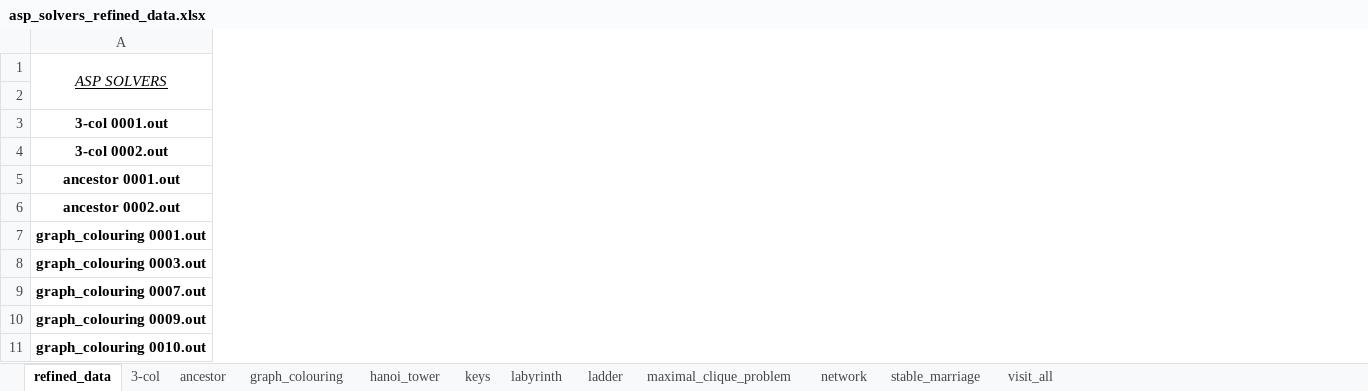
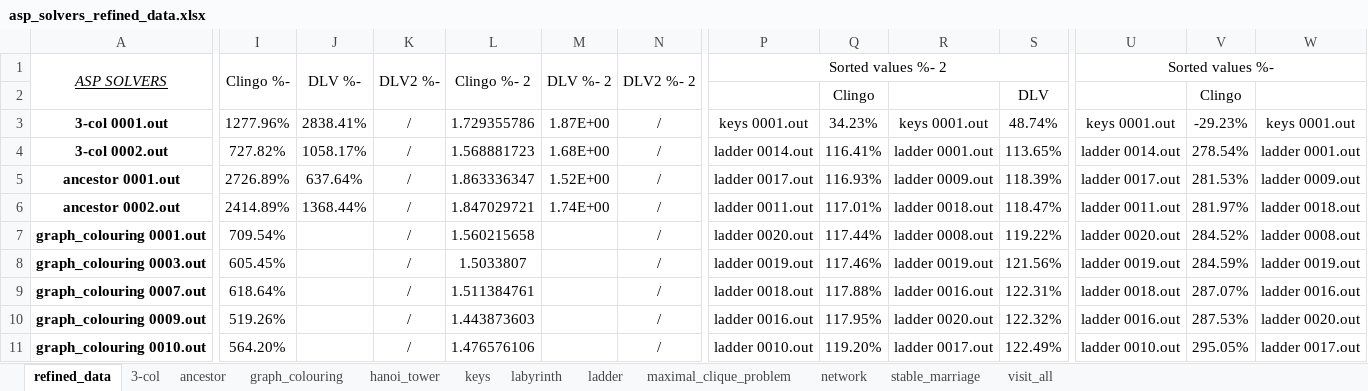
Before and after one commit to grasta4/ANTLRMapper_Benchmark, an Excel workbook: rsc/data/asp_solvers_refined_data.xlsx, sheet refined_data, drawn as a sheet; only a part is shown, gaps mark what is left out; values as stored, in another font and other column widths than the file's, no borders; charts and pictures not drawn; the diff covers the shown part only; the diff names each change by its address in the sheet, - before the commit and + after, or states it on an @@ line.

```diff
--- a/rsc/data/asp_solvers_refined_data.xlsx (sheet refined_data)
+++ b/rsc/data/asp_solvers_refined_data.xlsx (sheet refined_data)
+column I (Clingo %-), rows 3-11: 1277.96% | 727.82% | 2726.89% | 2414.89% | 709.54% | 605.45% | 618.64% | 519.26% | 564.20%
+column J (DLV %-), rows 3-6: 2838.41% | 1058.17% | 637.64% | 1368.44%
+column K (DLV2 %-), rows 3-11: all /
+column L (Clingo %- 2), rows 3-11: 1.729355786 | 1.568881723 | 1.863336347 | 1.847029721 | 1.560215658 | 1.5033807 | 1.511384761 | 1.443873603 | 1.476576106
+column M (DLV %- 2), rows 3-6: 1.87E+00 | 1.68E+00 | 1.52E+00 | 1.74E+00
+column N (DLV2 %- 2), rows 3-11: all /
+column P (Sorted values %- 2), rows 3-11: keys 0001.out | ladder 0014.out | ladder 0017.out | ladder 0011.out | ladder 0020.out | ladder 0019.out | ladder 0018.out | ladder 0016.out | ladder 0010.out
+column Q, rows 2-11: Clingo | 34.23% | 116.41% | 116.93% | 117.01% | 117.44% | 117.46% | 117.88% | 117.95% | 119.20%
+column R, rows 3-11: keys 0001.out | ladder 0001.out | ladder 0009.out | ladder 0018.out | ladder 0008.out | ladder 0019.out | ladder 0016.out | ladder 0020.out | ladder 0017.out
+column S, rows 2-11: DLV | 48.74% | 113.65% | 118.39% | 118.47% | 119.22% | 121.56% | 122.31% | 122.32% | 122.49%
+column U (Sorted values %-), rows 3-11: keys 0001.out | ladder 0014.out | ladder 0017.out | ladder 0011.out | ladder 0020.out | ladder 0019.out | ladder 0018.out | ladder 0016.out | ladder 0010.out
+column V, rows 2-11: Clingo | -29.23% | 278.54% | 281.53% | 281.97% | 284.52% | 284.59% | 287.07% | 287.53% | 295.05%
+column W, rows 3-11: keys 0001.out | ladder 0001.out | ladder 0009.out | ladder 0018.out | ladder 0008.out | ladder 0019.out | ladder 0016.out | ladder 0020.out | ladder 0017.out
```
Also changed, not shown: 3 added columns elsewhere in this sheet, charts or pictures, rsc/data/asp_mapper_refined_data.xlsx, rsc/data/pddl_mapper_refined_data.xlsx, 11 other files.
